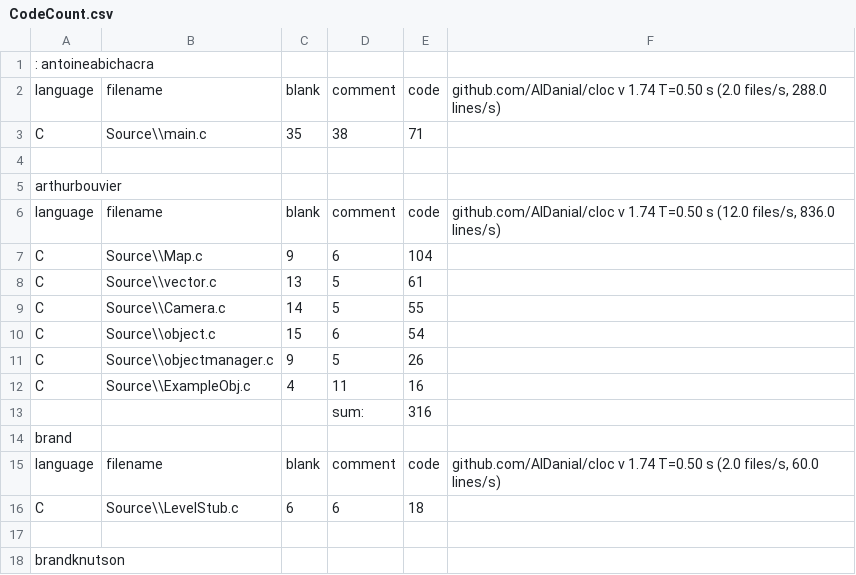
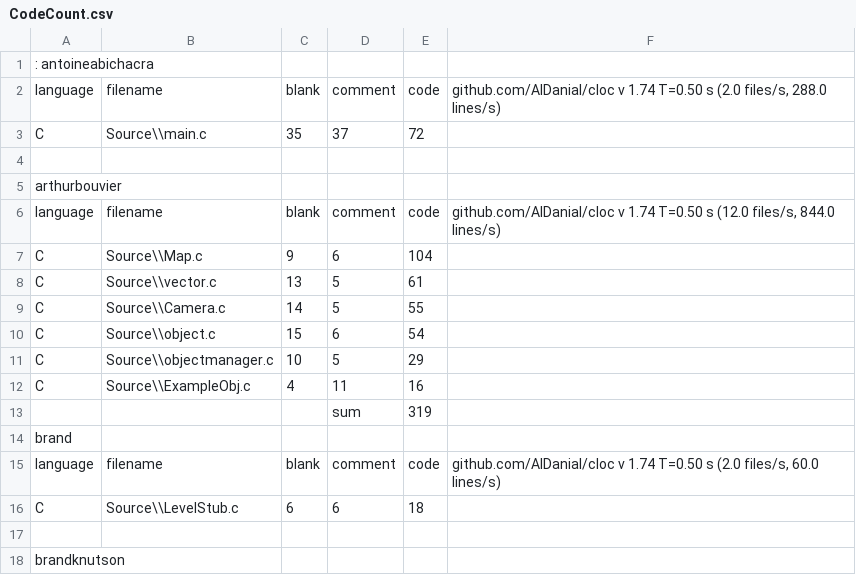
Before and after one commit to Saftur/digipengs, a CSV file: CodeCount.csv, drawn as a sheet; only a part is shown; the diff covers the shown part only.

```diff
--- a/CodeCount.csv
+++ b/CodeCount.csv
@@ -2,6 +2,6 @@
 language,filename,blank,comment,code,"github.com/AlDanial/cloc v 1.74  T=0.50 s (2.0 files/s, 288.0 lines/s)"
-C,Source\\main.c,35,38,71,
+C,Source\\main.c,35,37,72,
 ,,,,,
 arthurbouvier,,,,,
-language,filename,blank,comment,code,"github.com/AlDanial/cloc v 1.74  T=0.50 s (12.0 files/s, 836.0 lines/s)"
+language,filename,blank,comment,code,"github.com/AlDanial/cloc v 1.74  T=0.50 s (12.0 files/s, 844.0 lines/s)"
 C,Source\\Map.c,9,6,104,
@@ -10,5 +10,5 @@ C,Source\\Camera.c,14,5,55,
 C,Source\\object.c,15,6,54,
-C,Source\\objectmanager.c,9,5,26,
+C,Source\\objectmanager.c,10,5,29,
 C,Source\\ExampleObj.c,4,11,16,
-,,,sum:,316,
+,,,sum,319,
 brand,,,,,
```
Also changed, not shown: 8 added rows, 7 removed rows and 12 edited cells elsewhere in this file.
